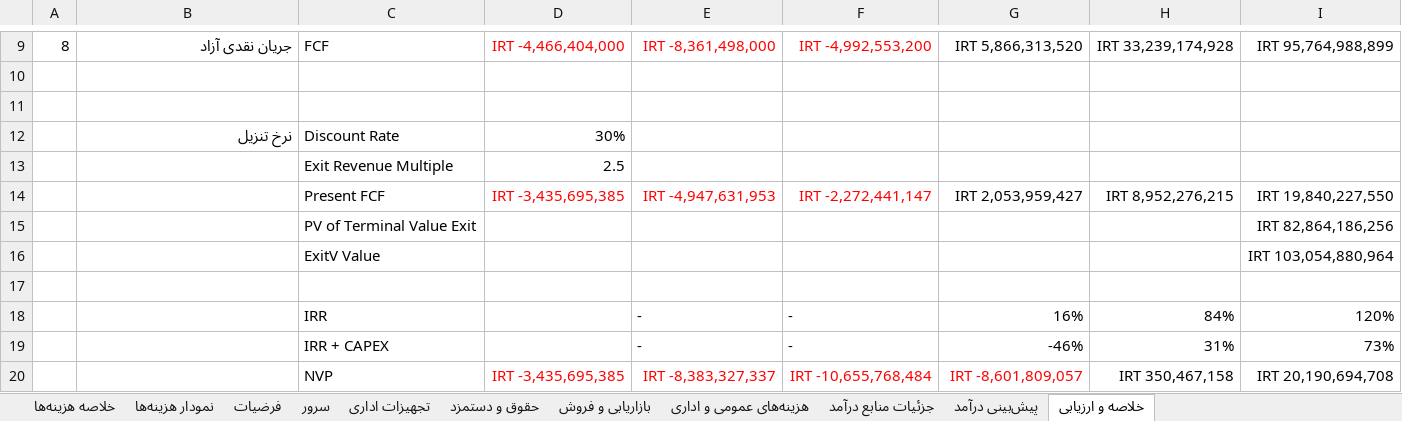
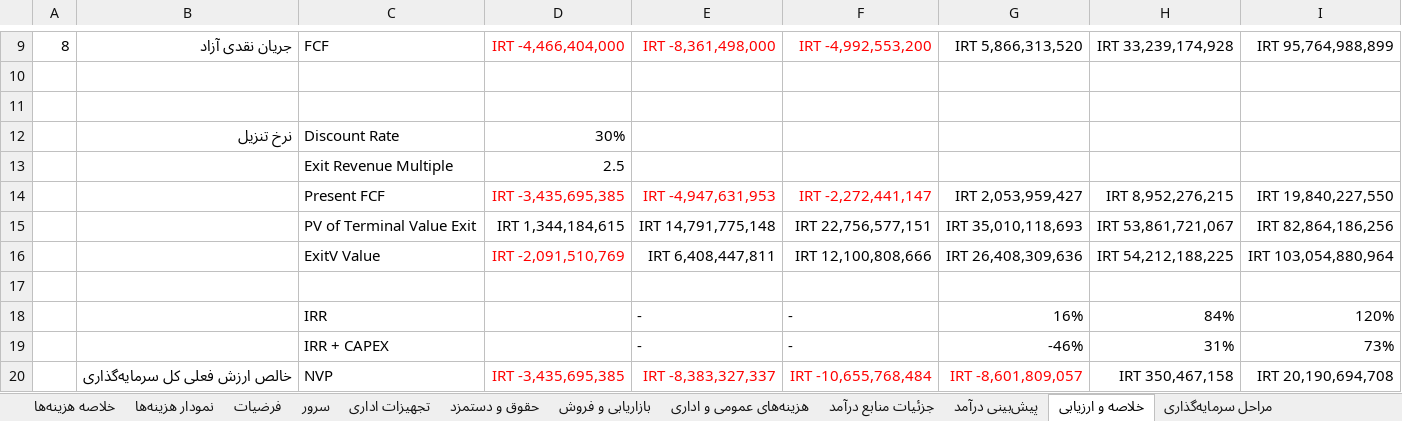
Before and after one commit to ghasemizade/talambar_cdn, an Excel workbook: business/business-plan/Jibres-Balance-v1.xlsx, sheet خلاصه و ارزیابی, drawn as a sheet; only a part is shown, gaps mark what is left out; values as stored, in another font and other column widths than the file's, no borders; table styles not drawn; the diff names each change by its address in the sheet, - before the commit and + after, or states it on an @@ line.

Commit message:
add fundraising sheet

```diff
--- a/business/business-plan/Jibres-Balance-v1.xlsx (sheet خلاصه و ارزیابی)
+++ b/business/business-plan/Jibres-Balance-v1.xlsx (sheet خلاصه و ارزیابی)
+sheet tab: مراحل سرمایه‌گذاری
-D15: (empty)
+D15: IRT 1,344,184,615
-E15: (empty)
+E15: IRT 14,791,775,148
-F15: (empty)
+F15: IRT 22,756,577,151
-G15: (empty)
+G15: IRT 35,010,118,693
-H15: (empty)
+H15: IRT 53,861,721,067
-D16: (empty)
+D16: IRT -2,091,510,769
-E16: (empty)
+E16: IRT 6,408,447,811
-F16: (empty)
+F16: IRT 12,100,808,666
-G16: (empty)
+G16: IRT 26,408,309,636
-H16: (empty)
+H16: IRT 54,212,188,225
-B20: (empty)
+B20: خالص ارزش فعلی کل سرمایه‌گذاری
```
Also changed, not shown: formulas that keep their value.
